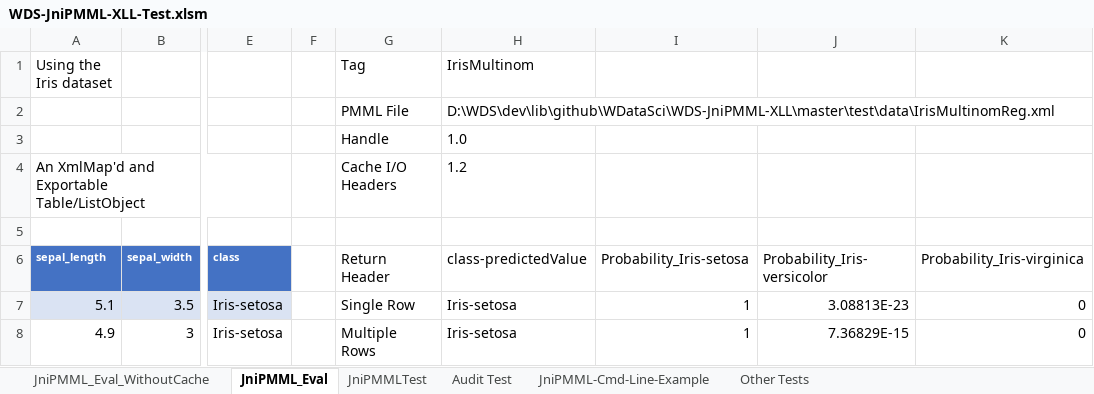
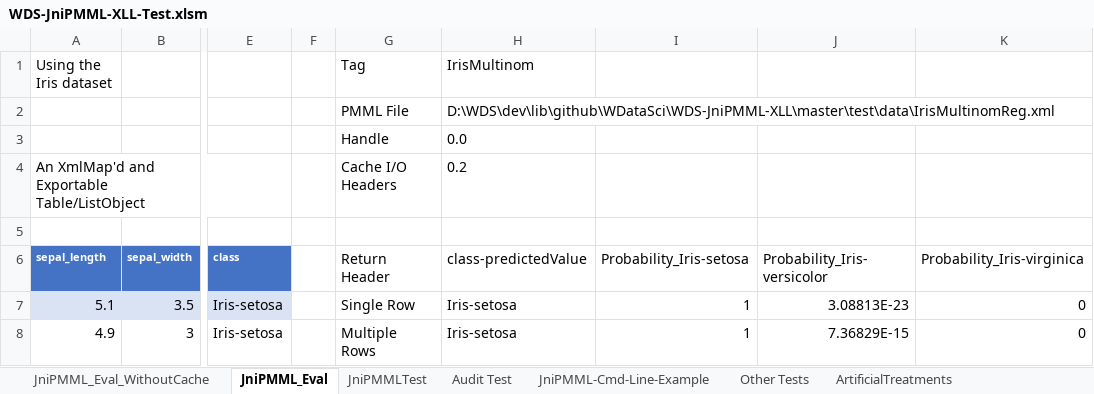
Before and after one commit to wdatasci/WDS-JniPMML-XLL, an Excel workbook: WDS-JniPMML-XLL-Test.xlsm, sheet JniPMML_Eval, drawn as a sheet; only a part is shown, gaps mark what is left out; values as stored, in another font and other column widths than the file's, no borders; table styles not drawn; the diff names each change by its address in the sheet, - before the commit and + after, or states it on an @@ line.

Commit message:
Updated WDSArtificials.bas
Updated WDSArtificials to fix an indexing bug.  A testing sheet has also been added to the overal test workbook.

WDSArtificials now more closely mirrors the WDSModelSpec documents and implementations in Lua, C/C++, C#, Java, Python, and R which will be released.

```diff
--- a/WDS-JniPMML-XLL-Test.xlsm (sheet JniPMML_Eval)
+++ b/WDS-JniPMML-XLL-Test.xlsm (sheet JniPMML_Eval)
+sheet tab: ArtificialTreatments
-H3 (IrisMultinom): 1.0
+H3 (IrisMultinom): 0.0
-H4 (IrisMultinom): 1.2
+H4 (IrisMultinom): 0.2
```
Also changed, not shown: sheet Audit Test, sheet JniPMMLTest, charts or pictures, 4 other files.
